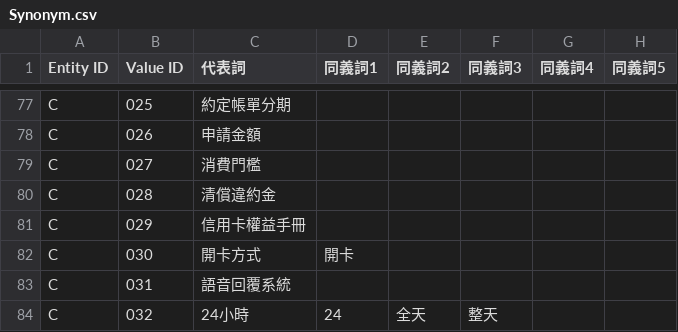
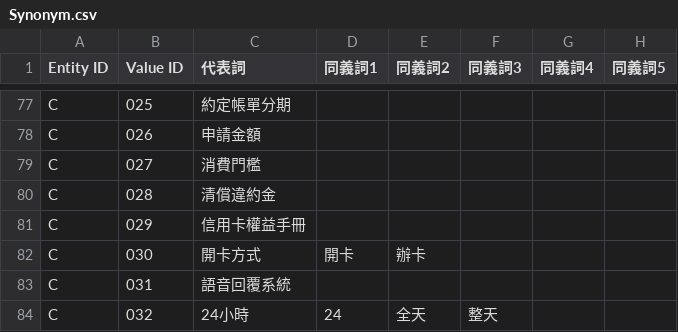
Before and after one commit to Alex-CHUN-YU/CTBC_QA_ChatBot, a CSV file: CTBC_ChatbotTest/app/resources/dictionary/Synonym.csv, drawn as a sheet; only a part is shown, gaps mark what is left out; the diff covers the shown part only.

```diff
--- a/CTBC_ChatbotTest/app/resources/dictionary/Synonym.csv
+++ b/CTBC_ChatbotTest/app/resources/dictionary/Synonym.csv
@@ -81,3 +81,3 @@
 "C","029","信用卡權益手冊",,,,,
-"C","030","開卡方式","開卡",,,,
+"C","030","開卡方式","開卡","辦卡",,,
 "C","031","語音回覆系統",,,,,
```
Also changed, not shown: 12 edited cells elsewhere in this file, 18 other files.
